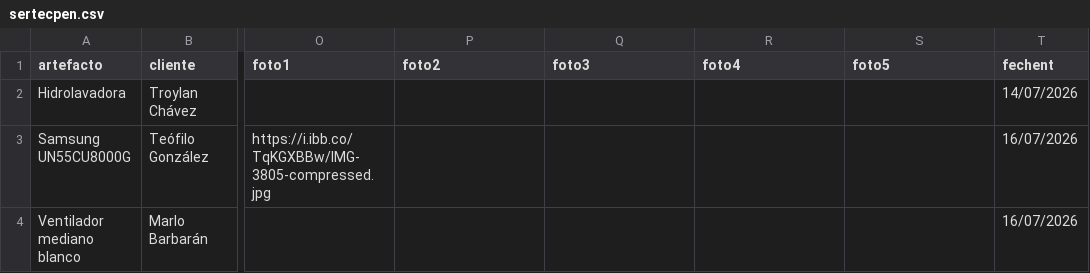
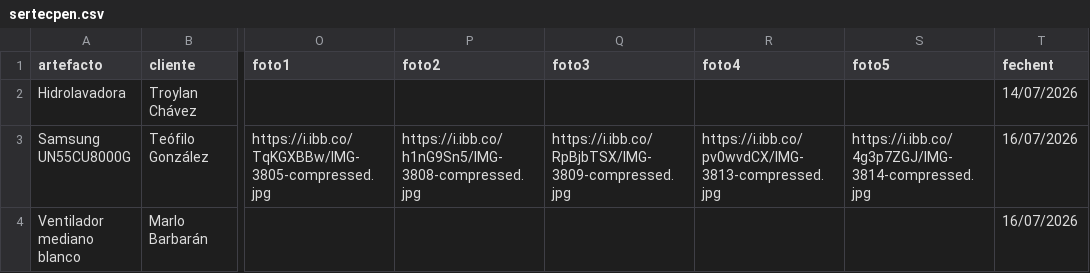
Before and after one commit to justintxu/repo, a CSV file: data/sertecpen.csv, drawn as a sheet; only a part is shown, gaps mark what is left out; the diff names each change by its address in the sheet, - before the commit and + after, or states it on an @@ line.

Commit message:
Update data/sertecpen.csv

```diff
--- a/data/sertecpen.csv
+++ b/data/sertecpen.csv
-P3 (foto2): (empty)
+P3 (foto2): https://i.ibb.co/h1nG9Sn5/IMG-3808-compressed.jpg
-Q3 (foto3): (empty)
+Q3 (foto3): https://i.ibb.co/RpBjbTSX/IMG-3809-compressed.jpg
-R3 (foto4): (empty)
+R3 (foto4): https://i.ibb.co/pv0wvdCX/IMG-3813-compressed.jpg
-S3 (foto5): (empty)
+S3 (foto5): https://i.ibb.co/4g3p7ZGJ/IMG-3814-compressed.jpg
```
